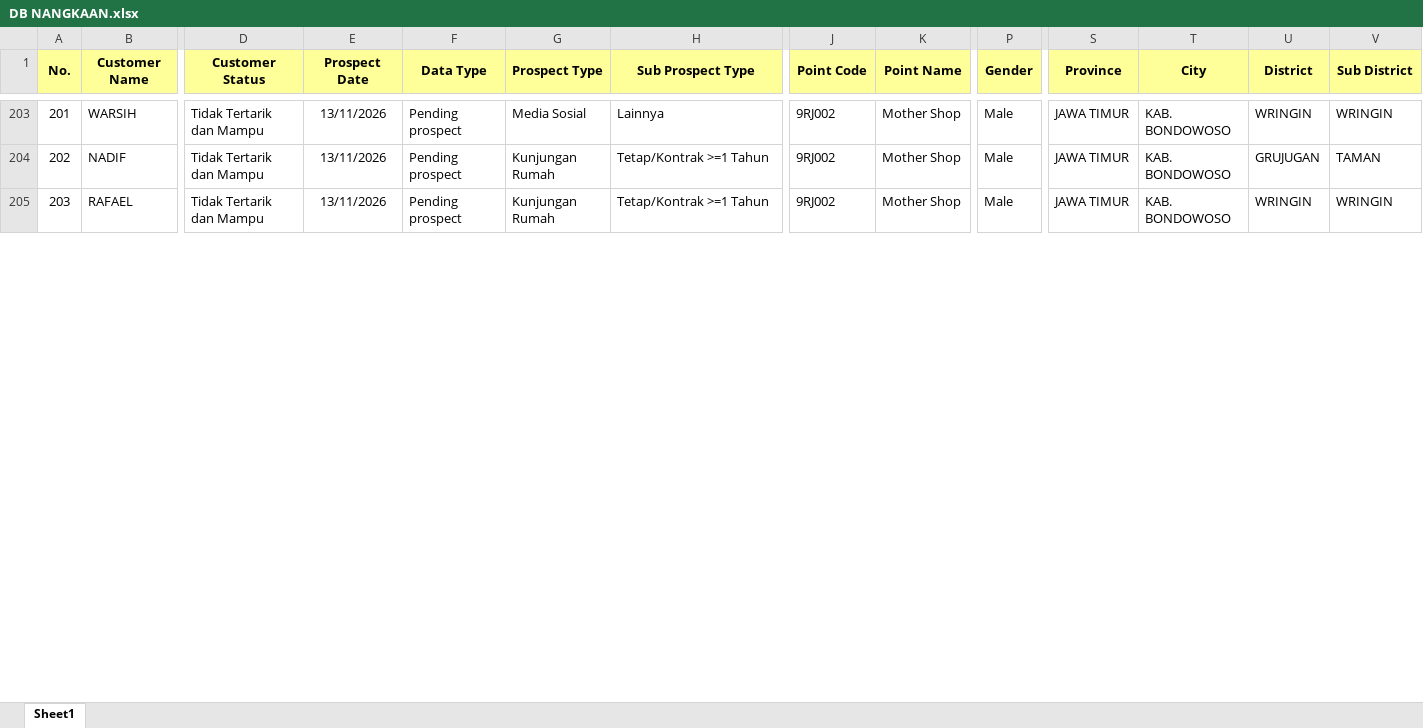
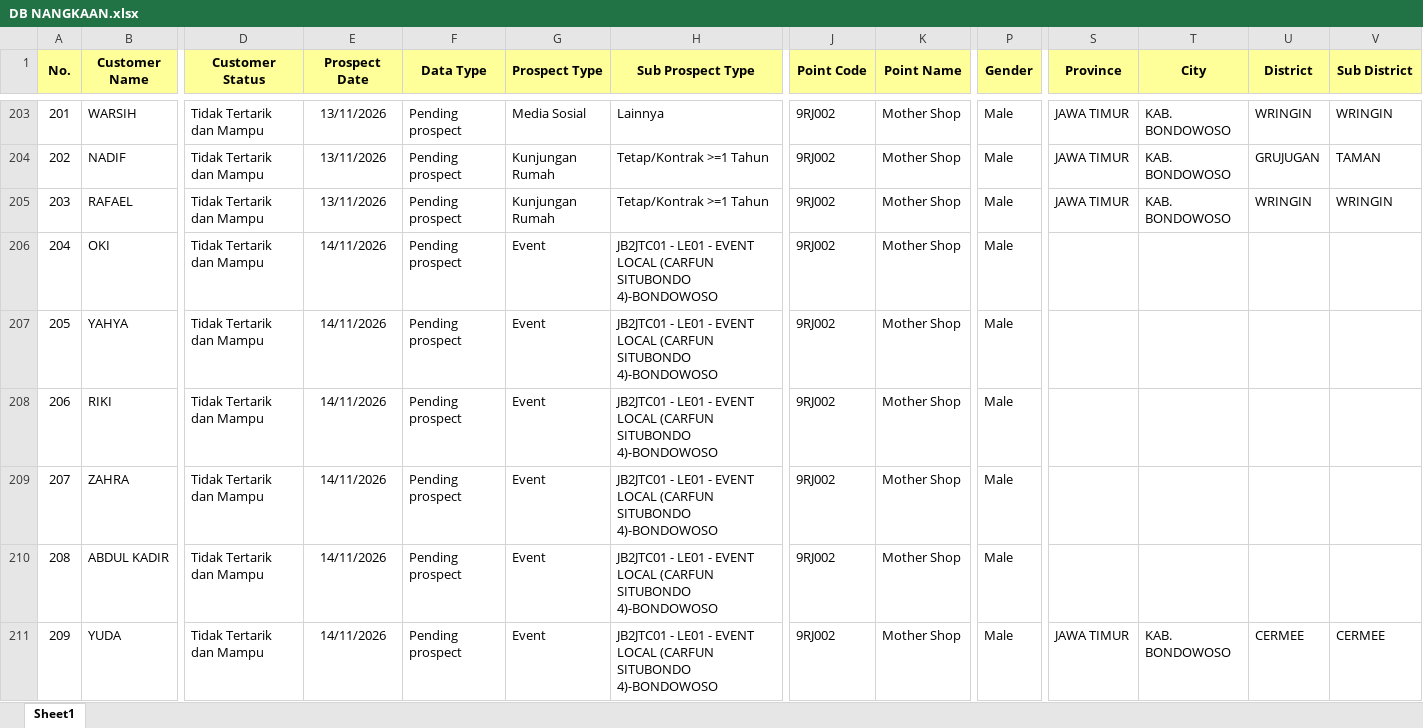
Before and after one commit to egi-jember/bushido-dashboard, an Excel workbook: bushido_raw/database_files/DB NANGKAAN.xlsx, sheet Sheet1, drawn as a sheet; only a part is shown, gaps mark what is left out; values as stored, in another font and other column widths than the file's, no borders; rows hold the shown columns only; the diff covers the shown part only; the diff names each change by its address in the sheet, - before the commit and + after, or states it on an @@ line.

```diff
--- a/bushido_raw/database_files/DB NANGKAAN.xlsx (sheet Sheet1)
+++ b/bushido_raw/database_files/DB NANGKAAN.xlsx (sheet Sheet1)
+row 206: 204 | OKI | Tidak Tertarik dan Mampu | 14/11/2026 | Pending prospect | Event | JB2JTC01 - LE01 - EVENT LOCAL (CARFUN SITUBONDO 4)-BONDOWOSO | 9RJ002 | Mother Shop | Male
+row 207: 205 | YAHYA | Tidak Tertarik dan Mampu | 14/11/2026 | Pending prospect | Event | JB2JTC01 - LE01 - EVENT LOCAL (CARFUN SITUBONDO 4)-BONDOWOSO | 9RJ002 | Mother Shop | Male
+row 208: 206 | RIKI | Tidak Tertarik dan Mampu | 14/11/2026 | Pending prospect | Event | JB2JTC01 - LE01 - EVENT LOCAL (CARFUN SITUBONDO 4)-BONDOWOSO | 9RJ002 | Mother Shop | Male
+row 209: 207 | ZAHRA | Tidak Tertarik dan Mampu | 14/11/2026 | Pending prospect | Event | JB2JTC01 - LE01 - EVENT LOCAL (CARFUN SITUBONDO 4)-BONDOWOSO | 9RJ002 | Mother Shop | Male
+row 210: 208 | ABDUL KADIR | Tidak Tertarik dan Mampu | 14/11/2026 | Pending prospect | Event | JB2JTC01 - LE01 - EVENT LOCAL (CARFUN SITUBONDO 4)-BONDOWOSO | 9RJ002 | Mother Shop | Male
+row 211: 209 | YUDA | Tidak Tertarik dan Mampu | 14/11/2026 | Pending prospect | Event | JB2JTC01 - LE01 - EVENT LOCAL (CARFUN SITUBONDO 4)-BONDOWOSO | 9RJ002 | Mother Shop | Male | JAWA TIMUR | KAB. BONDOWOSO | CERMEE | CERMEE
```
Also changed, not shown: 23 added rows and row numbers in column A elsewhere in this sheet.
